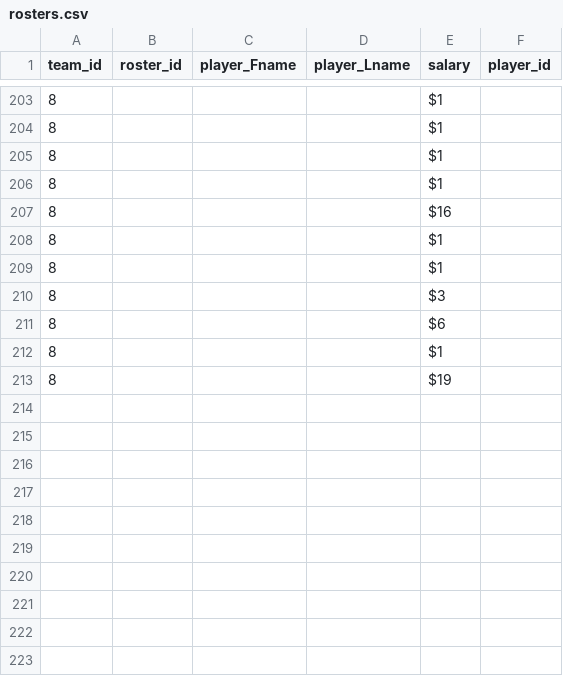
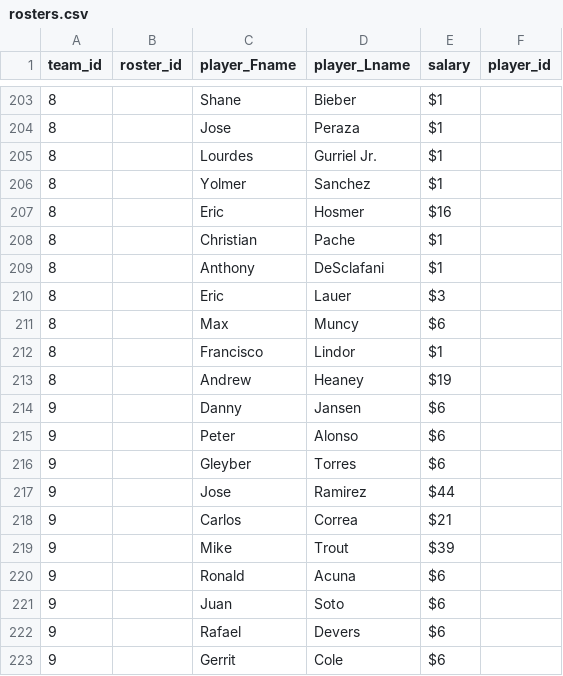
Before and after one commit to ttaylor14/PNation, a CSV file: data/rosters.csv, drawn as a sheet; only a part is shown, gaps mark what is left out; the diff covers the shown part only.

```diff
--- a/data/rosters.csv
+++ b/data/rosters.csv
@@ -203,11 +203,21 @@ team_id,roster_id,player_Fname,player_Lname,salary,player_id,
-8,,,,$1,,
-8,,,,$1,,
-8,,,,$1,,
-8,,,,$1,,
-8,,,,$16,,
-8,,,,$1,,
-8,,,,$1,,
-8,,,,$3,,
-8,,,,$6,,
-8,,,,$1,,
-8,,,,$19,,
+8,,Shane,Bieber,$1,,
+8,,Jose,Peraza,$1,,
+8,,Lourdes,Gurriel Jr.,$1,,
+8,,Yolmer,Sanchez,$1,,
+8,,Eric,Hosmer,$16,,
+8,,Christian,Pache,$1,,
+8,,Anthony,DeSclafani,$1,,
+8,,Eric,Lauer,$3,,
+8,,Max,Muncy,$6,,
+8,,Francisco,Lindor,$1,,
+8,,Andrew,Heaney,$19,,
+9,,Danny,Jansen,$6,,
+9,,Peter,Alonso,$6,,
+9,,Gleyber,Torres,$6,,
+9,,Jose,Ramirez,$44,,
+9,,Carlos,Correa,$21,,
+9,,Mike,Trout,$39,,
+9,,Ronald,Acuna,$6,,
+9,,Juan,Soto,$6,,
+9,,Rafael,Devers,$6,,
+9,,Gerrit,Cole,$6,,
```
Also changed, not shown: 14 added rows and 32 edited cells elsewhere in this file.
